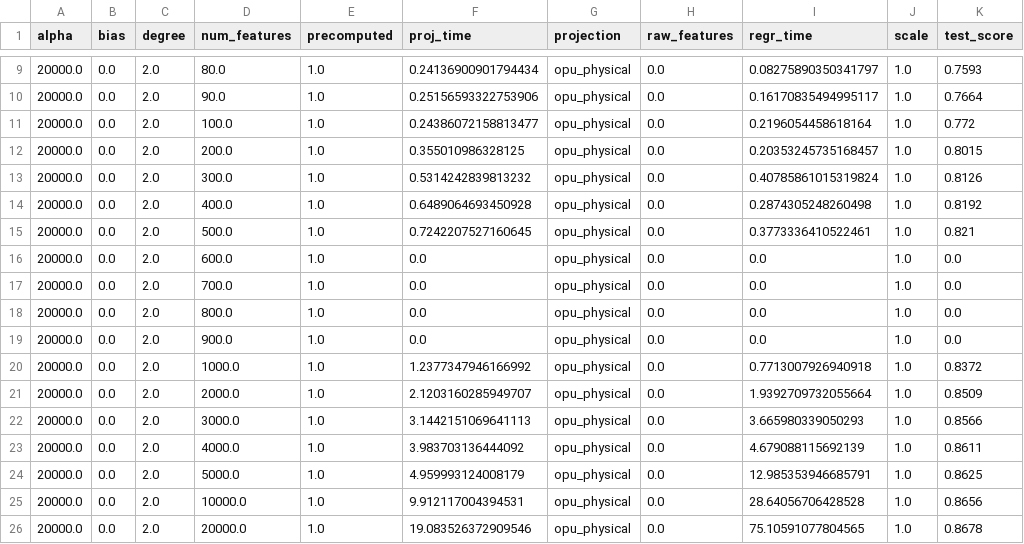
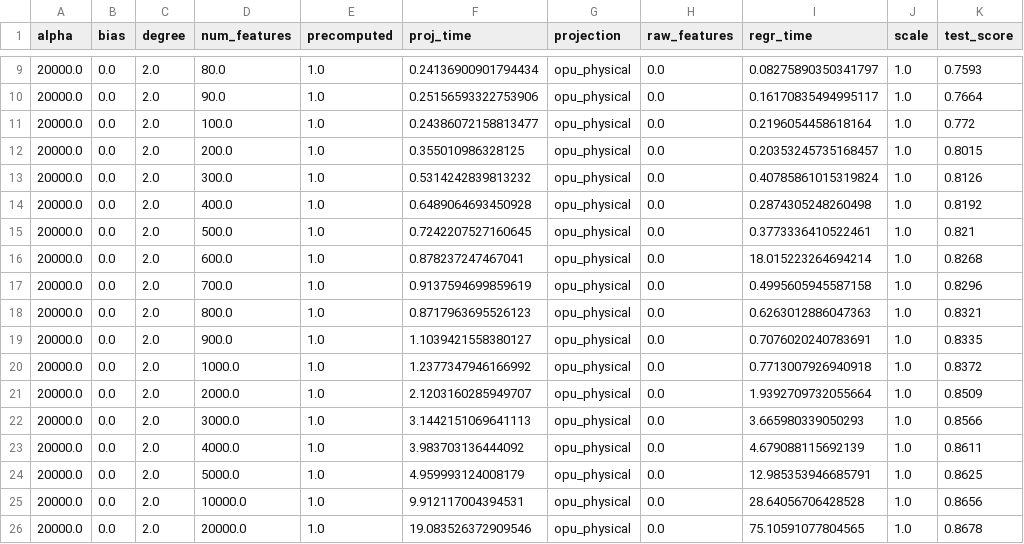
Before and after one commit to joneswack/opu-kernel-experiments, a CSV file: csv/feature_evaluation/FashionMNIST_real_opu_2.csv, drawn as a sheet; only a part is shown, gaps mark what is left out.

```diff
--- a/csv/feature_evaluation/FashionMNIST_real_opu_2.csv
+++ b/csv/feature_evaluation/FashionMNIST_real_opu_2.csv
@@ -15,6 +15,6 @@ alpha,bias,degree,num_features,precomputed,proj_time,projection,raw_features,reg
 20000.0,0.0,2.0,500.0,1.0,0.7242207527160645,opu_physical,0.0,0.3773336410522461,1.0,0.821
-20000.0,0.0,2.0,600.0,1.0,0.0,opu_physical,0.0,0.0,1.0,0.0
-20000.0,0.0,2.0,700.0,1.0,0.0,opu_physical,0.0,0.0,1.0,0.0
-20000.0,0.0,2.0,800.0,1.0,0.0,opu_physical,0.0,0.0,1.0,0.0
-20000.0,0.0,2.0,900.0,1.0,0.0,opu_physical,0.0,0.0,1.0,0.0
+20000.0,0.0,2.0,600.0,1.0,0.878237247467041,opu_physical,0.0,18.015223264694214,1.0,0.8268
+20000.0,0.0,2.0,700.0,1.0,0.9137594699859619,opu_physical,0.0,0.4995605945587158,1.0,0.8296
+20000.0,0.0,2.0,800.0,1.0,0.8717963695526123,opu_physical,0.0,0.6263012886047363,1.0,0.8321
+20000.0,0.0,2.0,900.0,1.0,1.1039421558380127,opu_physical,0.0,0.7076020240783691,1.0,0.8335
 20000.0,0.0,2.0,1000.0,1.0,1.2377347946166992,opu_physical,0.0,0.7713007926940918,1.0,0.8372
```
Also changed, not shown: csv/feature_evaluation/FashionMNIST_real_opu_4.csv, csv/feature_evaluation/FashionMNIST_real_opu_4_10k.csv, 3 other files.
